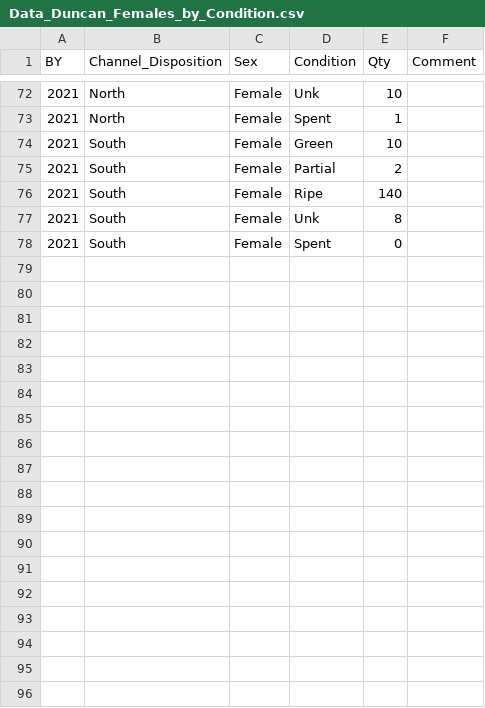
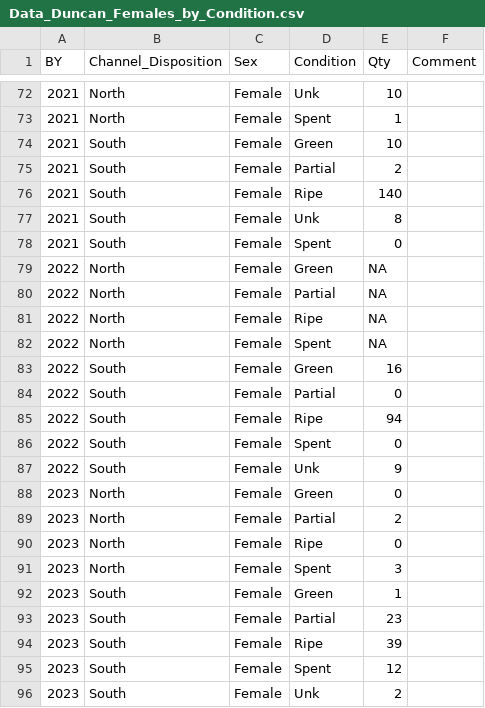
Before and after one commit to ebuhle/LCRchumIPM, a CSV file: data/Data_Duncan_Females_by_Condition.csv, drawn as a sheet; only a part is shown, gaps mark what is left out; the diff names each change by its address in the sheet, - before the commit and + after, or states it on an @@ line.

Commit message:
updated with 2022 and 2023 data; not certain my query that resulted in zero adults in the north channel in 2022 is correct

```diff
--- a/data/Data_Duncan_Females_by_Condition.csv
+++ b/data/Data_Duncan_Females_by_Condition.csv
+row 79: 2022 | North | Female | Green | NA
+row 80: 2022 | North | Female | Partial | NA
+row 81: 2022 | North | Female | Ripe | NA
+row 82: 2022 | North | Female | Spent | NA
+row 83: 2022 | South | Female | Green | 16
+row 84: 2022 | South | Female | Partial | 0
+row 85: 2022 | South | Female | Ripe | 94
+row 86: 2022 | South | Female | Spent | 0
+row 87: 2022 | South | Female | Unk | 9
+row 88: 2023 | North | Female | Green | 0
+row 89: 2023 | North | Female | Partial | 2
+row 90: 2023 | North | Female | Ripe | 0
+row 91: 2023 | North | Female | Spent | 3
+row 92: 2023 | South | Female | Green | 1
+row 93: 2023 | South | Female | Partial | 23
+row 94: 2023 | South | Female | Ripe | 39
+row 95: 2023 | South | Female | Spent | 12
+row 96: 2023 | South | Female | Unk | 2
```
